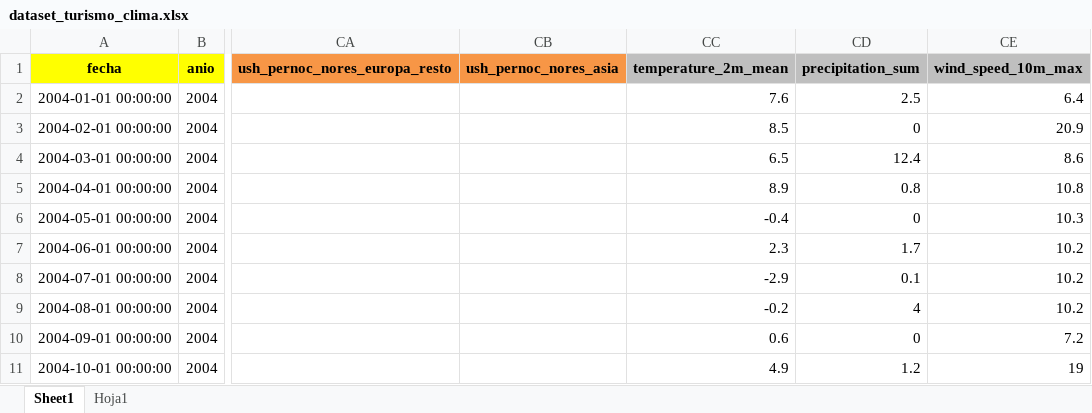
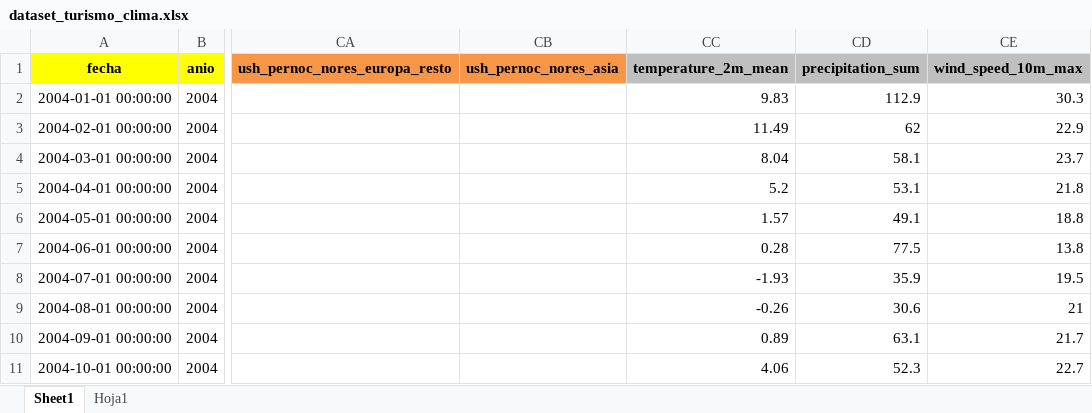
Before and after one commit to Gasparlorenzo/parcial, an Excel workbook: data/processed/dataset_turismo_clima.xlsx, sheet Sheet1, drawn as a sheet; only a part is shown, gaps mark what is left out; values as stored, in another font and other column widths than the file's, no borders; the diff covers the shown part only; the diff names each change by its address in the sheet, - before the commit and + after, or states it on an @@ line.

```diff
--- a/data/processed/dataset_turismo_clima.xlsx (sheet Sheet1)
+++ b/data/processed/dataset_turismo_clima.xlsx (sheet Sheet1)
-CC2 (temperature_2m_mean): 7.6
+CC2 (temperature_2m_mean): 9.83
-CD2 (precipitation_sum): 2.5
+CD2 (precipitation_sum): 112.9
-CE2 (wind_speed_10m_max): 6.4
+CE2 (wind_speed_10m_max): 30.3
-CC3 (temperature_2m_mean): 8.5
+CC3 (temperature_2m_mean): 11.49
-CD3 (precipitation_sum): 0
+CD3 (precipitation_sum): 62
-CE3 (wind_speed_10m_max): 20.9
+CE3 (wind_speed_10m_max): 22.9
-CC4 (temperature_2m_mean): 6.5
+CC4 (temperature_2m_mean): 8.04
-CD4 (precipitation_sum): 12.4
+CD4 (precipitation_sum): 58.1
-CE4 (wind_speed_10m_max): 8.6
+CE4 (wind_speed_10m_max): 23.7
-CC5 (temperature_2m_mean): 8.9
+CC5 (temperature_2m_mean): 5.2
-CD5 (precipitation_sum): 0.8
+CD5 (precipitation_sum): 53.1
-CE5 (wind_speed_10m_max): 10.8
+CE5 (wind_speed_10m_max): 21.8
-CC6 (temperature_2m_mean): -0.4
+CC6 (temperature_2m_mean): 1.57
-CD6 (precipitation_sum): 0
+CD6 (precipitation_sum): 49.1
-CE6 (wind_speed_10m_max): 10.3
+CE6 (wind_speed_10m_max): 18.8
-CC7 (temperature_2m_mean): 2.3
+CC7 (temperature_2m_mean): 0.28
-CD7 (precipitation_sum): 1.7
+CD7 (precipitation_sum): 77.5
-CE7 (wind_speed_10m_max): 10.2
+CE7 (wind_speed_10m_max): 13.8
-CC8 (temperature_2m_mean): -2.9
+CC8 (temperature_2m_mean): -1.93
-CD8 (precipitation_sum): 0.1
+CD8 (precipitation_sum): 35.9
-CE8 (wind_speed_10m_max): 10.2
+CE8 (wind_speed_10m_max): 19.5
-CC9 (temperature_2m_mean): -0.2
+CC9 (temperature_2m_mean): -0.26
-CD9 (precipitation_sum): 4
+CD9 (precipitation_sum): 30.6
-CE9 (wind_speed_10m_max): 10.2
+CE9 (wind_speed_10m_max): 21
-CC10 (temperature_2m_mean): 0.6
+CC10 (temperature_2m_mean): 0.89
-CD10 (precipitation_sum): 0
+CD10 (precipitation_sum): 63.1
-CE10 (wind_speed_10m_max): 7.2
+CE10 (wind_speed_10m_max): 21.7
-CC11 (temperature_2m_mean): 4.9
+CC11 (temperature_2m_mean): 4.06
-CD11 (precipitation_sum): 1.2
+CD11 (precipitation_sum): 52.3
-CE11 (wind_speed_10m_max): 19
+CE11 (wind_speed_10m_max): 22.7
```
Also changed, not shown: 751 edited cells elsewhere in this sheet, 9 other files.
